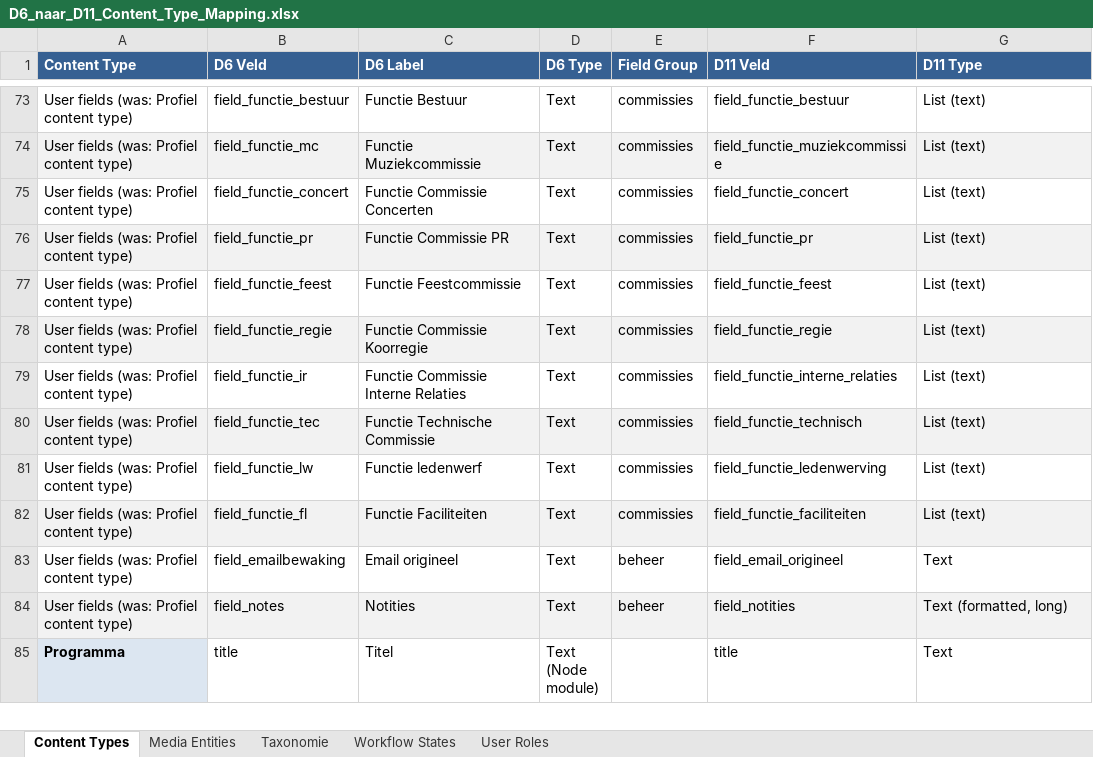
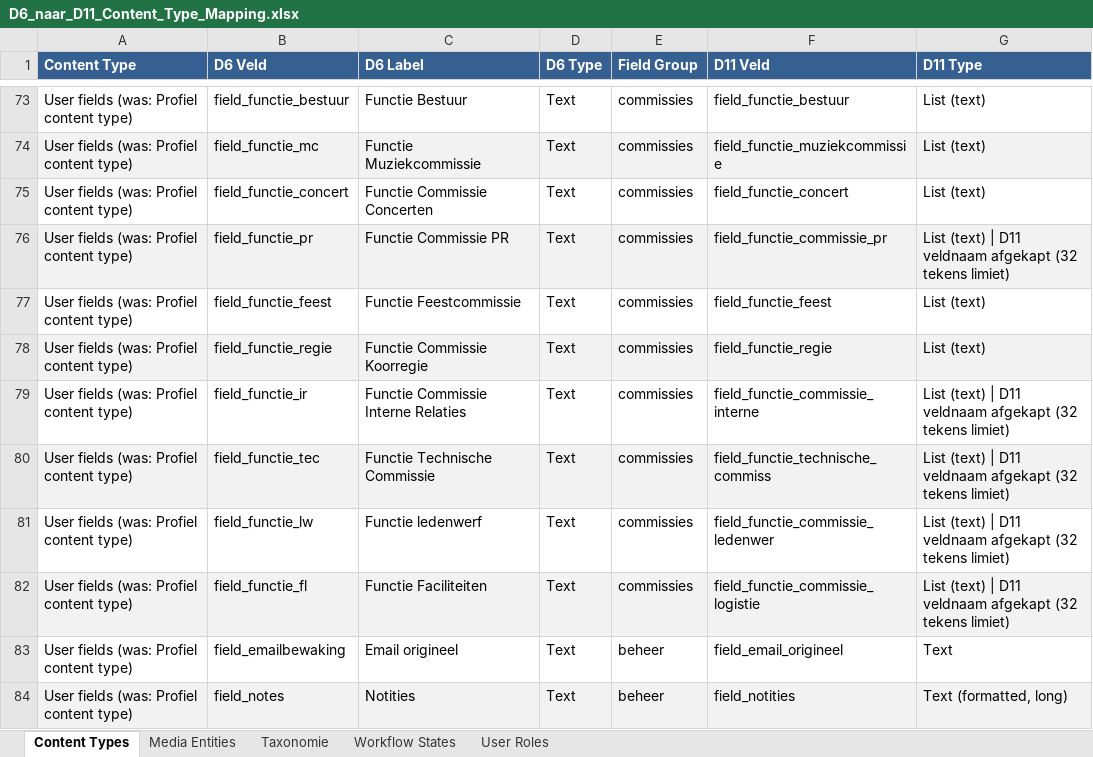
Before and after one commit to qroy/Migrate-Thirdwing-D11, an Excel workbook: D6_naar_D11_Content_Type_Mapping.xlsx, sheet Content Types, drawn as a sheet; only a part is shown, gaps mark what is left out; the shorter side is filled out with more unchanged rows; values as stored, in another font and other column widths than the file's, no borders; the diff names each change by its address in the sheet, - before the commit and + after, or states it on an @@ line.

Commit message:
Update D6_naar_D11_Content_Type_Mapping.xlsx

```diff
--- a/D6_naar_D11_Content_Type_Mapping.xlsx (sheet Content Types)
+++ b/D6_naar_D11_Content_Type_Mapping.xlsx (sheet Content Types)
-F76 (D11 Veld): field_functie_pr
+F76 (D11 Veld): field_functie_commissie_pr
-G76 (D11 Type): List (text)
+G76 (D11 Type): List (text) | D11 veldnaam afgekapt (32 tekens limiet)
-F79 (D11 Veld): field_functie_interne_relaties
+F79 (D11 Veld): field_functie_commissie_interne
-G79:G82 (D11 Type): List (text)
+G79:G82 (D11 Type): List (text) | D11 veldnaam afgekapt (32 tekens limiet)
-F80 (D11 Veld): field_functie_technisch
+F80 (D11 Veld): field_functie_technische_commiss
-F81 (D11 Veld): field_functie_ledenwerving
+F81 (D11 Veld): field_functie_commissie_ledenwer
-F82 (D11 Veld): field_functie_faciliteiten
+F82 (D11 Veld): field_functie_commissie_logistie
```
